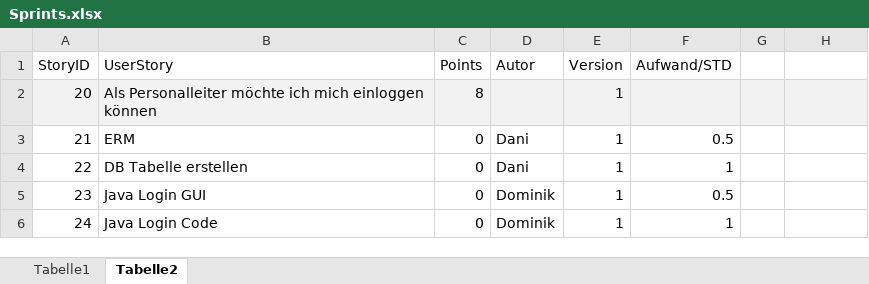
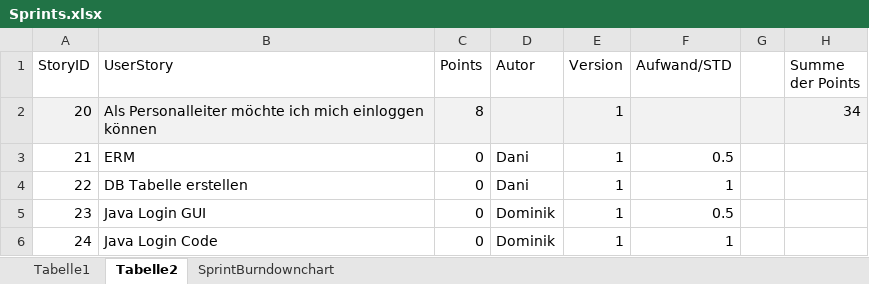
Before and after one commit to nicooler/WorkspaceDienstplan, an Excel workbook: Sprints.xlsx, sheet Tabelle2, drawn as a sheet; only a part is shown; values as stored, in another font and other column widths than the file's, no borders; conditional formats not drawn; the diff names each change by its address in the sheet, - before the commit and + after, or states it on an @@ line.

Commit message:
Sprint Burndownchart eingefügt und Autorinformationen angepasst

```diff
--- a/Sprints.xlsx (sheet Tabelle2)
+++ b/Sprints.xlsx (sheet Tabelle2)
+sheet tab: SprintBurndownchart
-H1: (empty)
+H1: Summe der Points
-H2 (Summe der Points): (empty)
+H2 (Summe der Points): 34
```
Also changed, not shown: charts or pictures, 3 other files.
